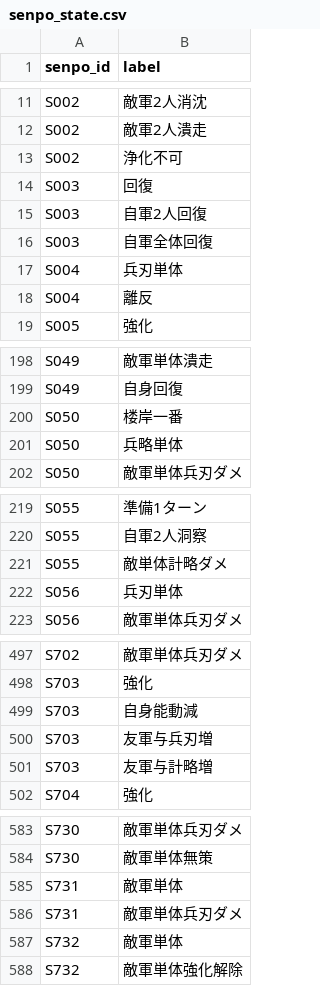
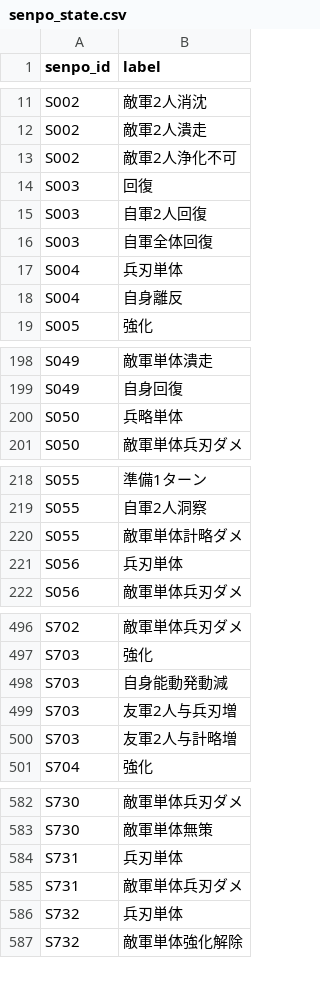
Before and after one commit to Choco-Gitbo/nobu-sinsen-DB, a CSV file: data/senpo_state.csv, drawn as a sheet; only a part is shown, gaps mark what is left out; the diff covers the shown part only.

Commit message:
Add files via upload

```diff
--- a/data/senpo_state.csv
+++ b/data/senpo_state.csv
@@ -12,3 +12,3 @@ S002,敵軍2人消沈
 S002,敵軍2人潰走
-S002,浄化不可
+S002,敵軍2人浄化不可
 S003,回復
@@ -17,3 +17,3 @@ S003,自軍全体回復
 S004,兵刃単体
-S004,離反
+S004,自身離反
 S005,強化
@@ -199,3 +199,2 @@ S049,敵軍単体潰走
 S049,自身回復
-S050,楼岸一番
 S050,兵略単体
@@ -220,3 +219,3 @@ S055,準備1ターン
 S055,自軍2人洞察
-S055,敵単体計略ダメ
+S055,敵軍単体計略ダメ
 S056,兵刃単体
@@ -498,5 +497,5 @@ S702,敵軍単体兵刃ダメ
 S703,強化
-S703,自身能動減
-S703,友軍与兵刃増
-S703,友軍与計略増
+S703,自身能動発動減
+S703,友軍2人与兵刃増
+S703,友軍2人与計略増
 S704,強化
@@ -584,5 +583,5 @@ S730,敵軍単体兵刃ダメ
 S730,敵軍単体無策
-S731,敵軍単体
+S731,兵刃単体
 S731,敵軍単体兵刃ダメ
-S732,敵軍単体
+S732,兵刃単体
 S732,敵軍単体強化解除
```
Also changed, not shown: 2 edited cells elsewhere in this file.
